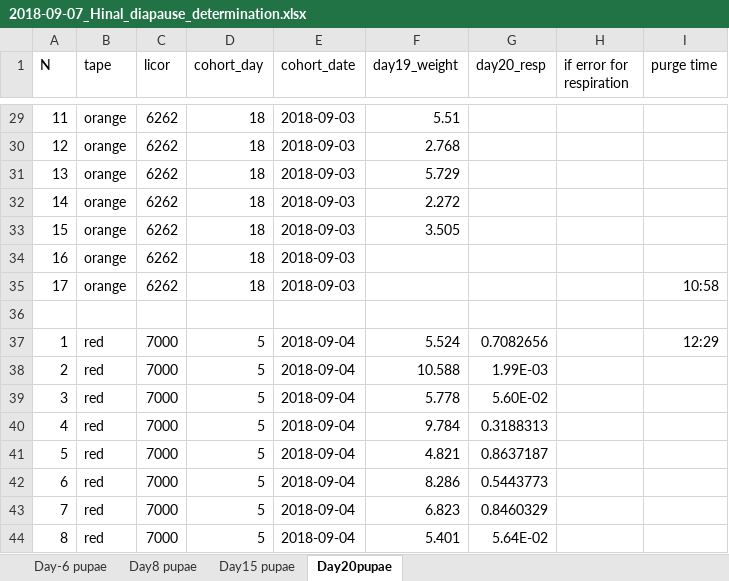
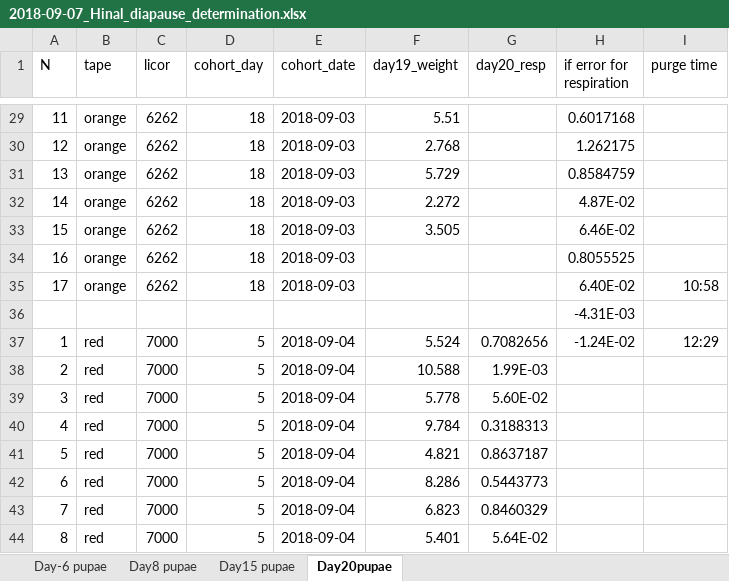
Before and after one commit to adnguyen/Circadian_rhythm_runs_seasonal_timing, an Excel workbook: Data/2018-09-07_Hinal_diapause_determination.xlsx, sheet Day20pupae, drawn as a sheet; only a part is shown, gaps mark what is left out; values as stored, in another font and other column widths than the file's, no borders; the diff covers the shown part only; the diff names each change by its address in the sheet, - before the commit and + after, or states it on an @@ line.

```diff
--- a/Data/2018-09-07_Hinal_diapause_determination.xlsx (sheet Day20pupae)
+++ b/Data/2018-09-07_Hinal_diapause_determination.xlsx (sheet Day20pupae)
-H29 (if error for respiration): (empty)
+H29 (if error for respiration): 0.6017168
-H30 (if error for respiration): (empty)
+H30 (if error for respiration): 1.262175
-H31 (if error for respiration): (empty)
+H31 (if error for respiration): 0.8584759
-H32 (if error for respiration): (empty)
+H32 (if error for respiration): 4.87E-02
-H33 (if error for respiration): (empty)
+H33 (if error for respiration): 6.46E-02
-H34 (if error for respiration): (empty)
+H34 (if error for respiration): 0.8055525
-H35 (if error for respiration): (empty)
+H35 (if error for respiration): 6.40E-02
-H36 (if error for respiration): (empty)
+H36 (if error for respiration): -4.31E-03
-H37 (if error for respiration): (empty)
+H37 (if error for respiration): -1.24E-02
```
Also changed, not shown: 27 edited cells elsewhere in this sheet, 1 other file.
